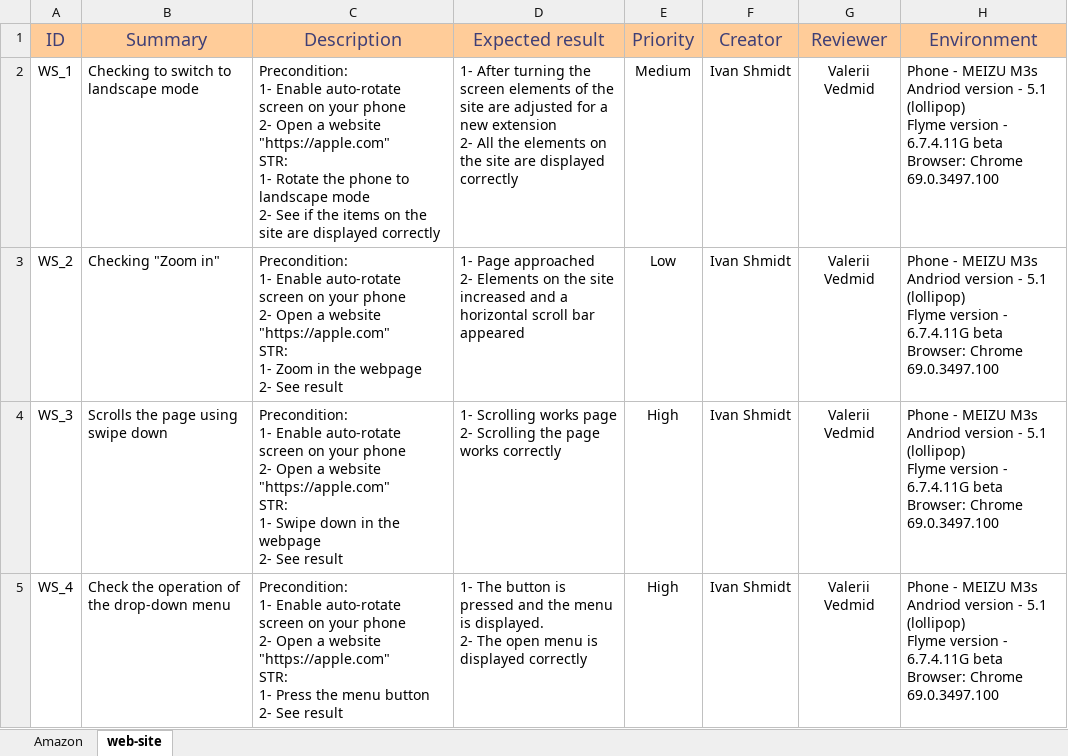
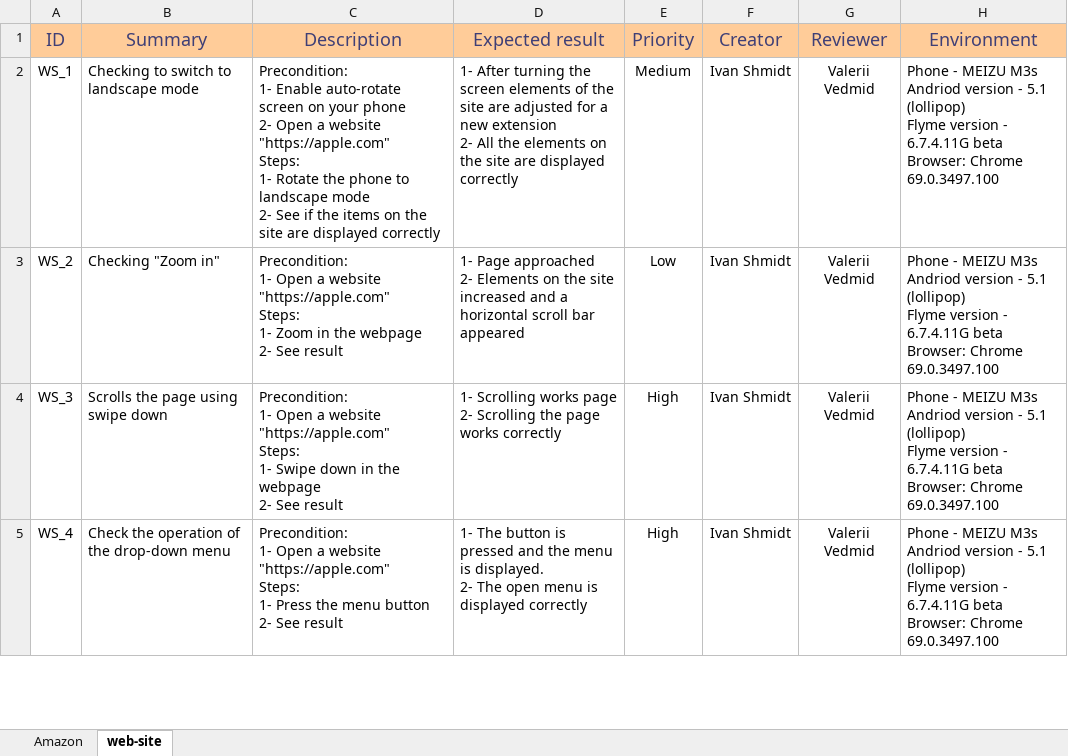
Before and after one commit to IvanShmidt1/HomeTask, an Excel workbook: QA/Mobile Testing/Mobile testing.xlsx, sheet web-site, drawn as a sheet; only a part is shown; values as stored, in another font and other column widths than the file's, no borders; ↵ is a line break in a cell; the diff covers the shown part only; the diff names each change by its address in the sheet, - before the commit and + after, or states it on an @@ line.

```diff
--- a/QA/Mobile Testing/Mobile testing.xlsx (sheet web-site)
+++ b/QA/Mobile Testing/Mobile testing.xlsx (sheet web-site)
-C2 (Description): …website "https://apple.com" ↵ STR: ↵ 1- Rotate…
+C2 (Description): …website "https://apple.com" ↵ Steps: ↵ 1- Rotate…
-C3 (Description): Precondition: ↵ 1- Enable auto-rotate screen on your phone ↵ 2- Open a website "https://apple.com" ↵ STR: ↵ 1- Zoom…
+C3 (Description): Precondition: ↵ 1- Open a website "https://apple.com" ↵ Steps: ↵ 1- Zoom…
-C4 (Description): Precondition: ↵ 1- Enable auto-rotate screen on your phone ↵ 2- Open a website "https://apple.com" ↵ STR: ↵ 1- Swipe…
+C4 (Description): Precondition: ↵ 1- Open a website "https://apple.com" ↵ Steps: ↵ 1- Swipe…
-C5 (Description): Precondition: ↵ 1- Enable auto-rotate screen on your phone ↵ 2- Open a website "https://apple.com" ↵ STR: ↵ 1- Press…
+C5 (Description): Precondition: ↵ 1- Open a website "https://apple.com" ↵ Steps: ↵ 1- Press…
```
Also changed, not shown: 2 added rows and 1 edited cell elsewhere in this sheet, QA/Installation/Installation.xlsx, 1 other file.
